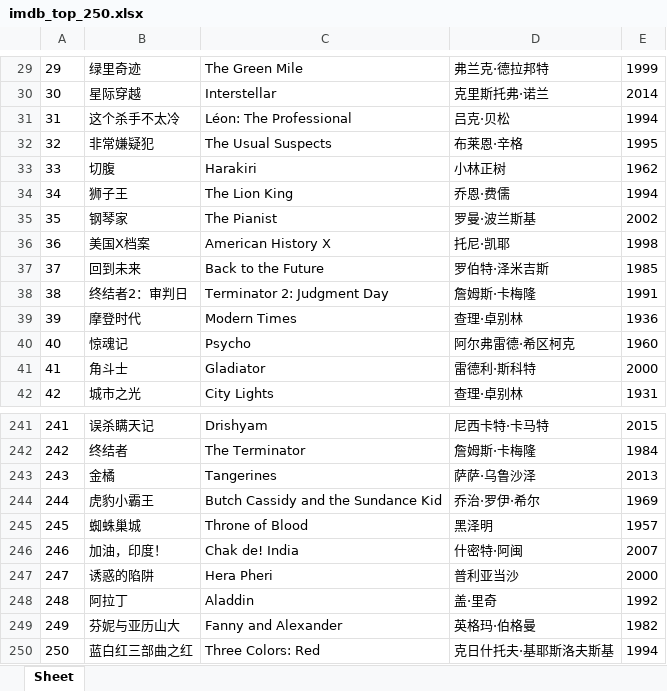
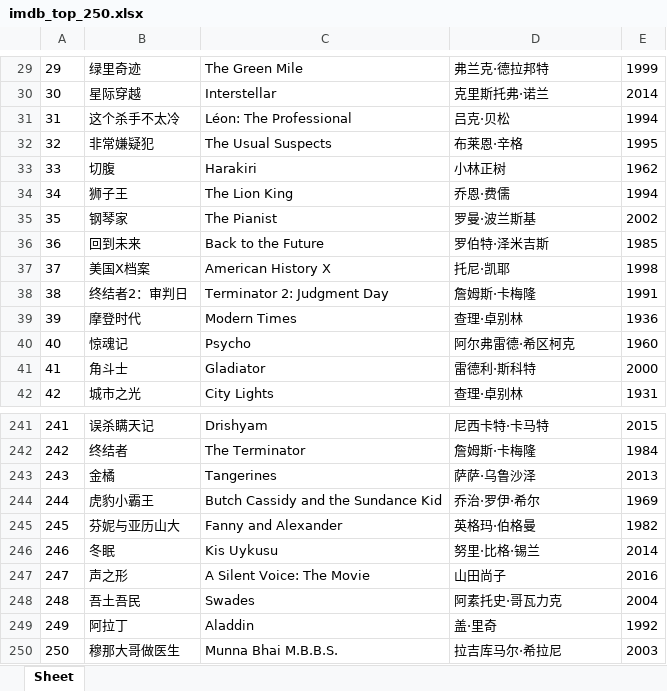
Before and after one commit to doctoroyy/Movie-IMDB-Bot, an Excel workbook: imdb_top_250.xlsx, sheet Sheet, drawn as a sheet; only a part is shown, gaps mark what is left out; values as stored, in another font and other column widths than the file's, no borders; the diff covers the shown part only; the diff names each change by its address in the sheet, - before the commit and + after, or states it on an @@ line.

```diff
--- a/imdb_top_250.xlsx (sheet Sheet)
+++ b/imdb_top_250.xlsx (sheet Sheet)
-B36: 美国X档案
+B36: 回到未来
-C36: American History X
+C36: Back to the Future
-D36: 托尼·凯耶
+D36: 罗伯特·泽米吉斯
-E36: 1998
+E36: 1985
-B37: 回到未来
+B37: 美国X档案
-C37: Back to the Future
+C37: American History X
-D37: 罗伯特·泽米吉斯
+D37: 托尼·凯耶
-E37: 1985
+E37: 1998
-B245: 蜘蛛巢城
+B245: 芬妮与亚历山大
-C245: Throne of Blood
+C245: Fanny and Alexander
-D245: 黑泽明
+D245: 英格玛·伯格曼
-E245: 1957
+E245: 1982
-B246: 加油，印度！
+B246: 冬眠
-C246: Chak de! India
+C246: Kis Uykusu
-D246: 什密特·阿闽
+D246: 努里·比格·锡兰
-E246: 2007
+E246: 2014
-B247: 诱惑的陷阱
+B247: 声之形
-C247: Hera Pheri
+C247: A Silent Voice: The Movie
-D247: 普利亚当沙
+D247: 山田尚子
-E247: 2000
+E247: 2016
-B248: 阿拉丁
+B248: 吾土吾民
-C248: Aladdin
+C248: Swades
-D248: 盖·里奇
+D248: 阿素托史·哥瓦力克
-E248: 1992
+E248: 2004
-B249: 芬妮与亚历山大
+B249: 阿拉丁
-C249: Fanny and Alexander
+C249: Aladdin
-D249: 英格玛·伯格曼
+D249: 盖·里奇
-E249: 1982
+E249: 1992
-B250: 蓝白红三部曲之红
+B250: 穆那大哥做医生
-C250: Three Colors: Red
+C250: Munna Bhai M.B.B.S.
-D250: 克日什托夫·基耶斯洛夫斯基
+D250: 拉吉库马尔·希拉尼
-E250: 1994
+E250: 2003
```
Also changed, not shown: 16 edited cells elsewhere in this sheet, 1 other file.
